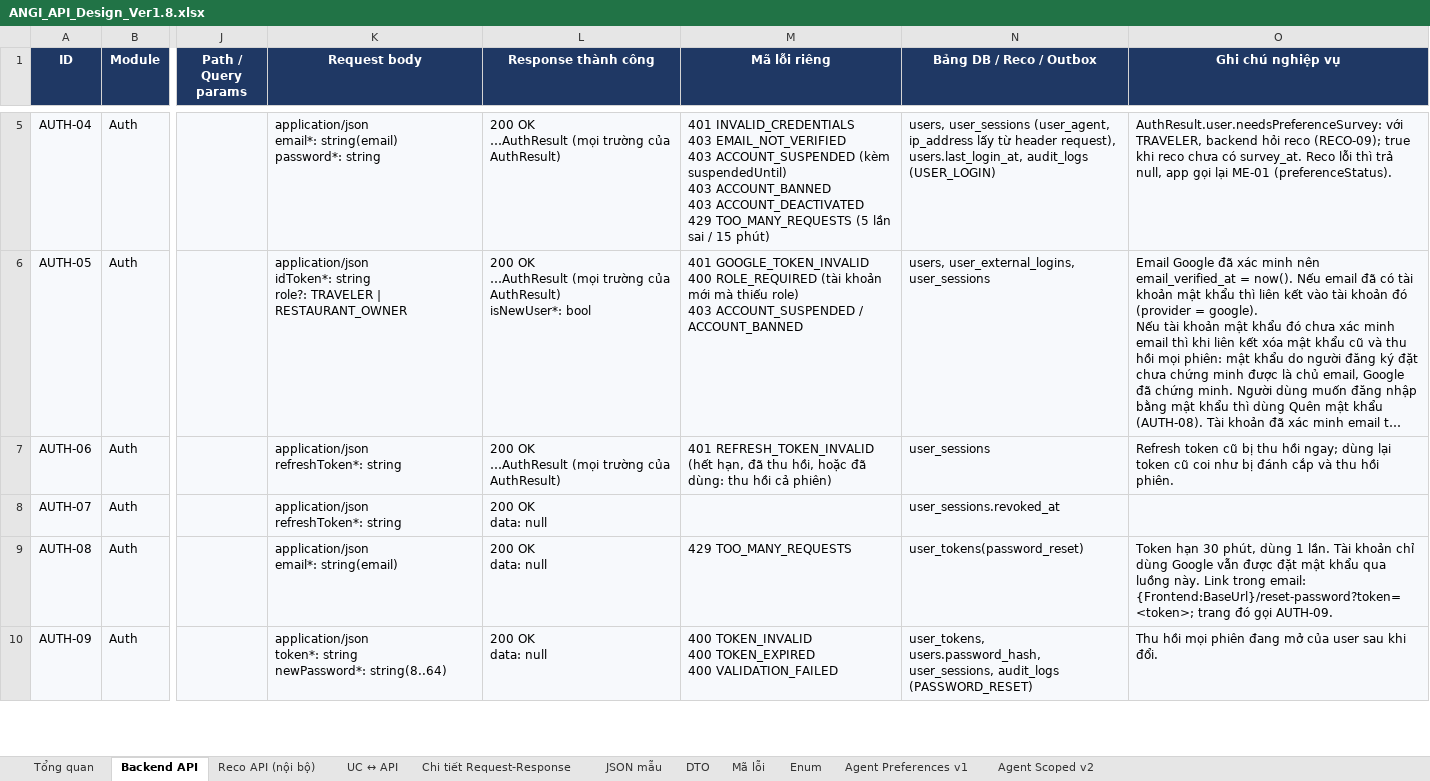
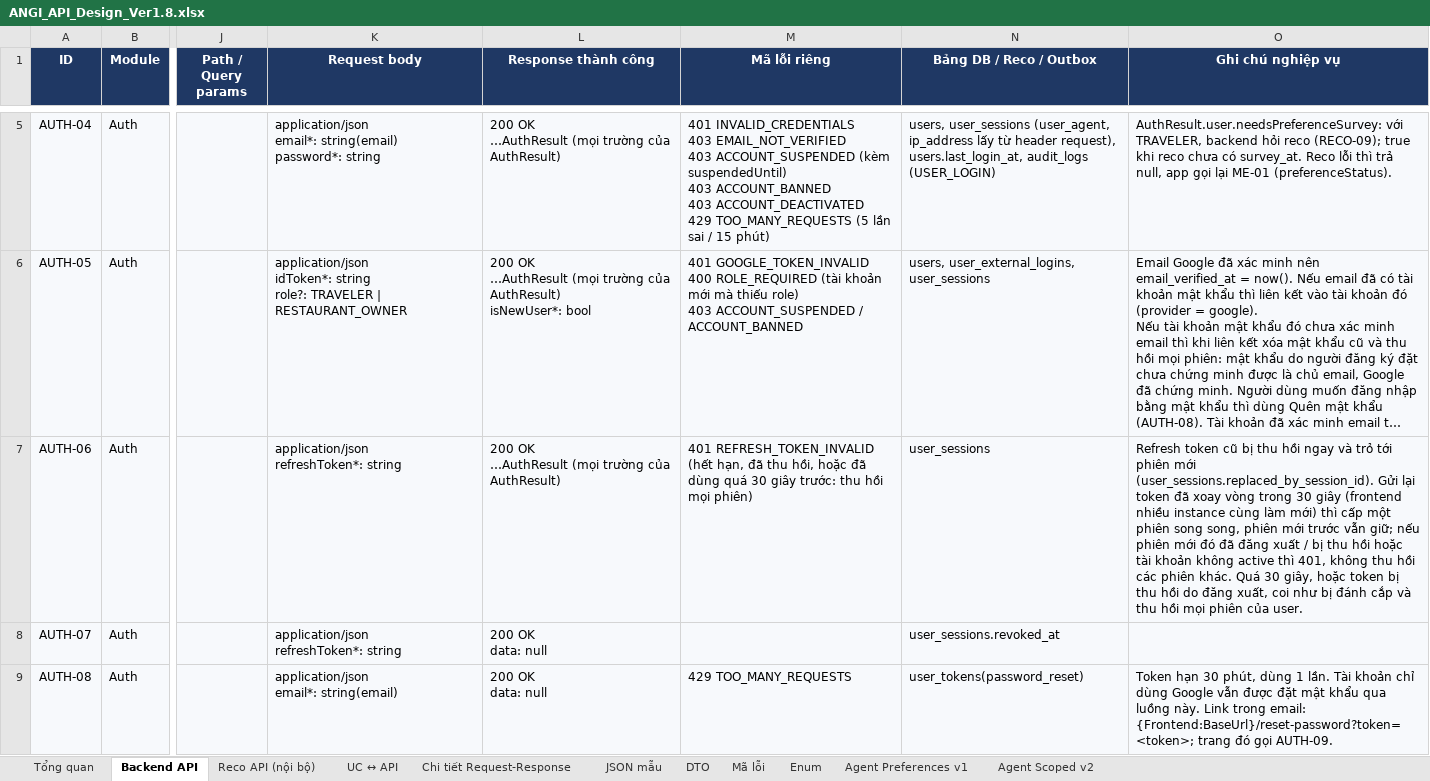
Before and after one commit to predtn/angi-backend, an Excel workbook: .docs/ANGI_API_Design_Ver1.8.xlsx, sheet Backend API, drawn as a sheet; only a part is shown, gaps mark what is left out; the shorter side is filled out with more unchanged rows; long unchanged cells end in …; values as stored, in another font and other column widths than the file's, no borders; the diff covers the shown part only; the diff names each change by its address in the sheet, - before the commit and + after, or states it on an @@ line.

```diff
--- a/.docs/ANGI_API_Design_Ver1.8.xlsx (sheet Backend API)
+++ b/.docs/ANGI_API_Design_Ver1.8.xlsx (sheet Backend API)
-M7 (Mã lỗi riêng): …hoặc đã dùng: thu hồi cả phiên)
+M7 (Mã lỗi riêng): …hoặc đã dùng quá 30 giây trước: thu hồi mọi phiên)
-O7 (Ghi chú nghiệp vụ): …thu hồi ngay; dùng lại token cũ coi như bị đánh cắp và thu hồi phiên.
+O7 (Ghi chú nghiệp vụ): …thu hồi ngay và trỏ tới phiên mới (user_sessions.replaced_by_session_id). Gửi lại token đã xoay vòng trong 30 giây (frontend nhiều instance cùng làm mới) thì cấp một phiên song song, phiên mới trước vẫn giữ; nếu phiên mới đó đã đăng xuất / bị thu hồi hoặc tài khoản không active thì 401, không thu hồi các phiên khác. Quá 30 giây, hoặc token bị thu hồi do đăng xuất, coi như bị đánh cắp và thu hồi mọi phiên của user.
```
Also changed, not shown: 1 added row and 2 edited cells elsewhere in this sheet, sheet Tổng quan, sheet JSON mẫu, sheet Chi tiết Request-Response, .docs/ANGI_Data_Dictionary_Ver1.2.xlsx, 1 other file.
